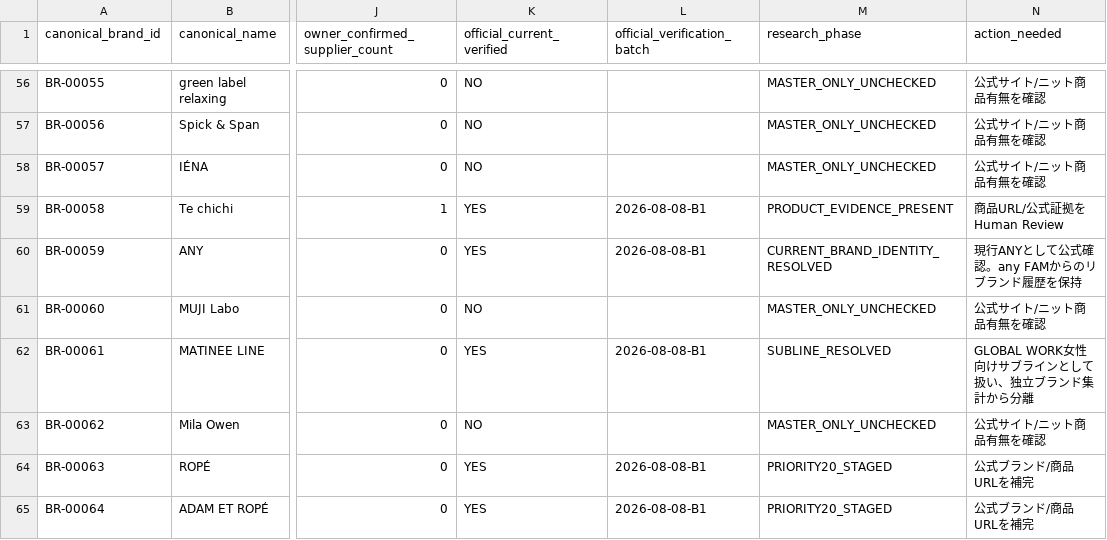
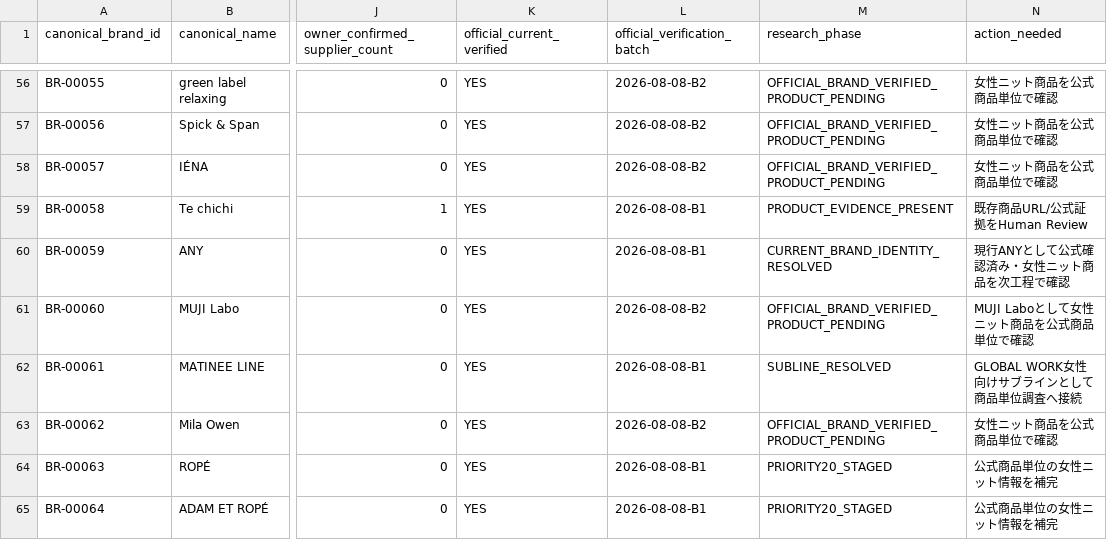
Before and after one commit to tianjinpipixia/knit-compass-photo-capture, a CSV file: data/brand-research/2026-08-08-brand64-progress.csv, drawn as a sheet; only a part is shown, gaps mark what is left out; the diff covers the shown part only; the diff names each change by its address in the sheet, - before the commit and + after, or states it on an @@ line.

Commit message:
Mark all 64 brand identities officially checked

```diff
--- a/data/brand-research/2026-08-08-brand64-progress.csv
+++ b/data/brand-research/2026-08-08-brand64-progress.csv
-K56:K58 (official_current_verified): NO
+K56:K58 (official_current_verified): YES
-L56:L58 (official_verification_batch): (empty)
+L56:L58 (official_verification_batch): 2026-08-08-B2
-M56:M58 (research_phase): MASTER_ONLY_UNCHECKED
+M56:M58 (research_phase): OFFICIAL_BRAND_VERIFIED_PRODUCT_PENDING
-N56:N58 (action_needed): 公式サイト/ニット商品有無を確認
+N56:N58 (action_needed): 女性ニット商品を公式商品単位で確認
-N59 (action_needed): 商品URL/公式証拠をHuman Review
+N59 (action_needed): 既存商品URL/公式証拠をHuman Review
-N60 (action_needed): 現行ANYとして公式確認。any FAMからのリブランド履歴を保持
+N60 (action_needed): 現行ANYとして公式確認済み・女性ニット商品を次工程で確認
-K61 (official_current_verified): NO
+K61 (official_current_verified): YES
-L61 (official_verification_batch): (empty)
+L61 (official_verification_batch): 2026-08-08-B2
-M61 (research_phase): MASTER_ONLY_UNCHECKED
+M61 (research_phase): OFFICIAL_BRAND_VERIFIED_PRODUCT_PENDING
-N61 (action_needed): 公式サイト/ニット商品有無を確認
+N61 (action_needed): MUJI Laboとして女性ニット商品を公式商品単位で確認
-N62 (action_needed): GLOBAL WORK女性向けサブラインとして扱い、独立ブランド集計から分離
+N62 (action_needed): GLOBAL WORK女性向けサブラインとして商品単位調査へ接続
-K63 (official_current_verified): NO
+K63 (official_current_verified): YES
-L63 (official_verification_batch): (empty)
+L63 (official_verification_batch): 2026-08-08-B2
-M63 (research_phase): MASTER_ONLY_UNCHECKED
+M63 (research_phase): OFFICIAL_BRAND_VERIFIED_PRODUCT_PENDING
-N63 (action_needed): 公式サイト/ニット商品有無を確認
+N63 (action_needed): 女性ニット商品を公式商品単位で確認
-N64:N65 (action_needed): 公式ブランド/商品URLを補完
+N64:N65 (action_needed): 公式商品単位の女性ニット情報を補完
```
Also changed, not shown: 157 edited cells elsewhere in this file.
